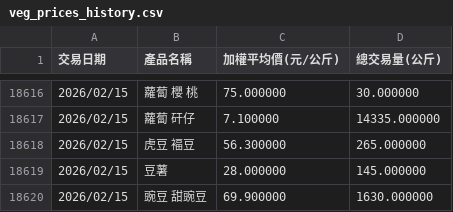
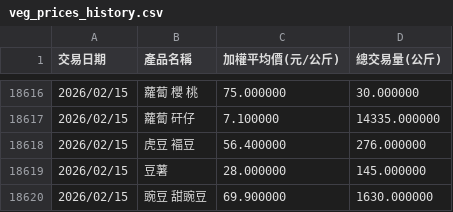
Before and after one commit to lihua00120/veg-price-analysis, a CSV file: veg_prices_history.csv, drawn as a sheet; only a part is shown, gaps mark what is left out.

```diff
--- a/veg_prices_history.csv
+++ b/veg_prices_history.csv
@@ -18617,3 +18617,3 @@
 2026/02/15,蘿蔔 矸仔,7.100000,14335.000000
-2026/02/15,虎豆 褔豆,56.300000,265.000000
+2026/02/15,虎豆 褔豆,56.400000,276.000000
 2026/02/15,豆薯,28.000000,145.000000
```
Also changed, not shown: today_veg_prices.csv, veg_pred.csv.
